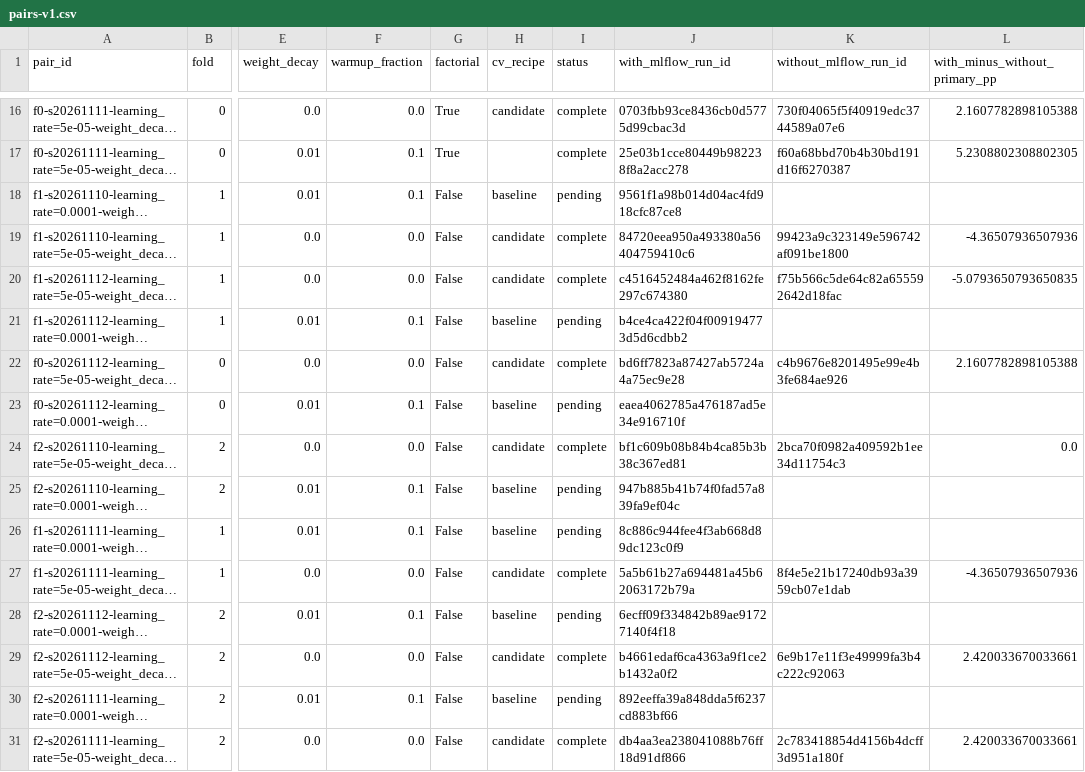
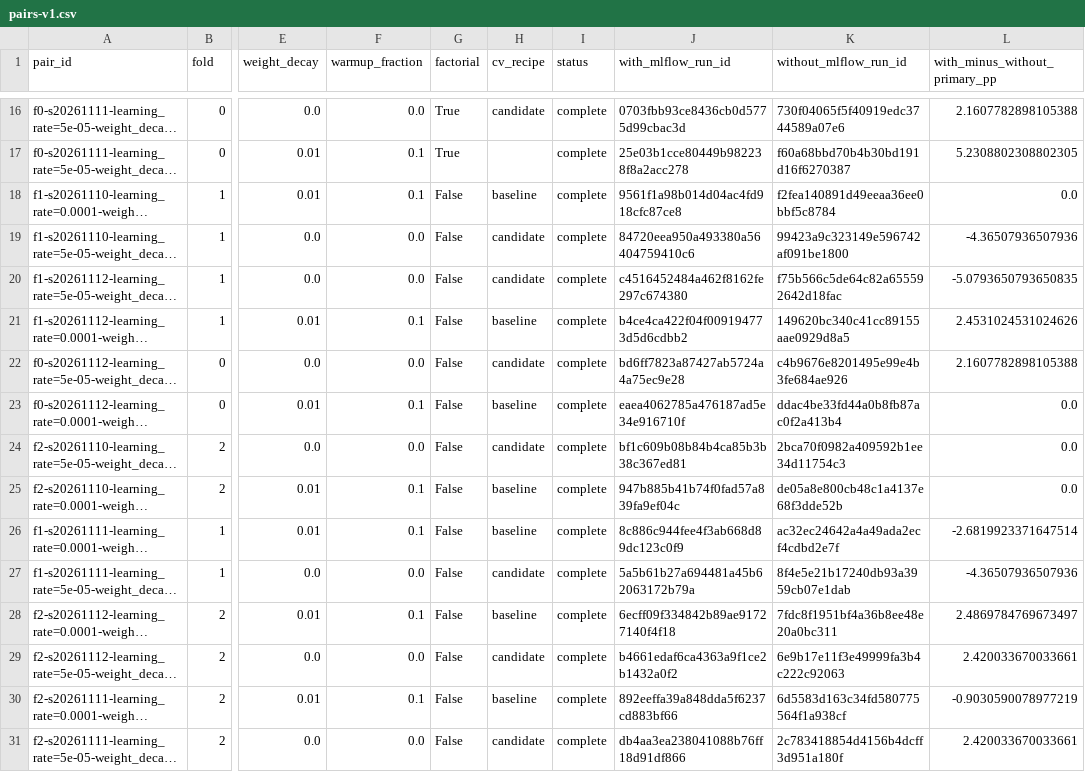
Before and after one commit to Rasvan-Teofil/ai-operations-projekt, a CSV file: reports/clipping_control/pairs-v1.csv, drawn as a sheet; only a part is shown, gaps mark what is left out; long unchanged cells end in …; the diff names each change by its address in the sheet, - before the commit and + after, or states it on an @@ line.

Commit message:
Publish completed clipping controls and presentation conclusions (#22)

```diff
--- a/reports/clipping_control/pairs-v1.csv
+++ b/reports/clipping_control/pairs-v1.csv
-I18 (status): pending
+I18 (status): complete
-K18 (without_mlflow_run_id): (empty)
+K18 (without_mlflow_run_id): f2fea140891d49eeaa36ee0bbf5c8784
-L18 (with_minus_without_primary_pp): (empty)
+L18 (with_minus_without_primary_pp): 0.0
-I21 (status): pending
+I21 (status): complete
-K21 (without_mlflow_run_id): (empty)
+K21 (without_mlflow_run_id): 149620bc340c41cc89155aae0929d8a5
-L21 (with_minus_without_primary_pp): (empty)
+L21 (with_minus_without_primary_pp): 2.4531024531024626
-I23 (status): pending
+I23 (status): complete
-K23 (without_mlflow_run_id): (empty)
+K23 (without_mlflow_run_id): ddac4be33fd44a0b8fb87ac0f2a413b4
-L23 (with_minus_without_primary_pp): (empty)
+L23 (with_minus_without_primary_pp): 0.0
-I25:I26 (status): pending
+I25:I26 (status): complete
-K25 (without_mlflow_run_id): (empty)
+K25 (without_mlflow_run_id): de05a8e800cb48c1a4137e68f3dde52b
-L25 (with_minus_without_primary_pp): (empty)
+L25 (with_minus_without_primary_pp): 0.0
-K26 (without_mlflow_run_id): (empty)
+K26 (without_mlflow_run_id): ac32ec24642a4a49ada2ecf4cdbd2e7f
-L26 (with_minus_without_primary_pp): (empty)
+L26 (with_minus_without_primary_pp): -2.6819923371647514
-I28 (status): pending
+I28 (status): complete
-K28 (without_mlflow_run_id): (empty)
+K28 (without_mlflow_run_id): 7fdc8f1951bf4a36b8ee48e20a0bc311
-L28 (with_minus_without_primary_pp): (empty)
+L28 (with_minus_without_primary_pp): 2.4869784769673497
-I30 (status): pending
+I30 (status): complete
-K30 (without_mlflow_run_id): (empty)
+K30 (without_mlflow_run_id): 6d5583d163c34fd580775564f1a938cf
-L30 (with_minus_without_primary_pp): (empty)
+L30 (with_minus_without_primary_pp): -0.9030590078977219
```
Also changed, not shown: 30 other files.
